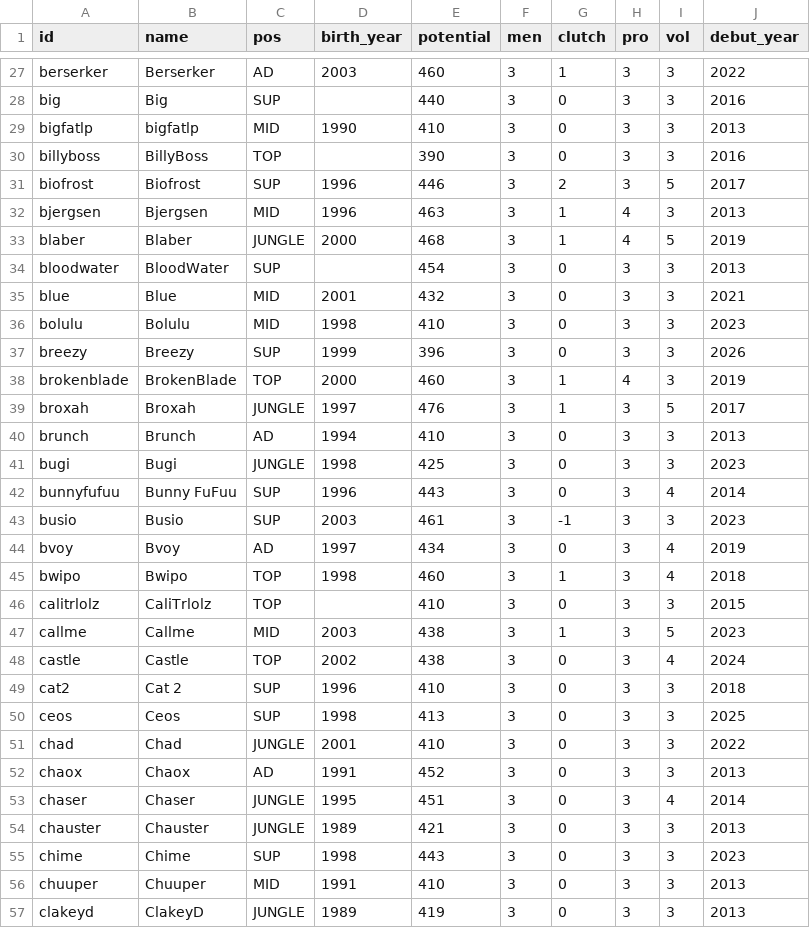
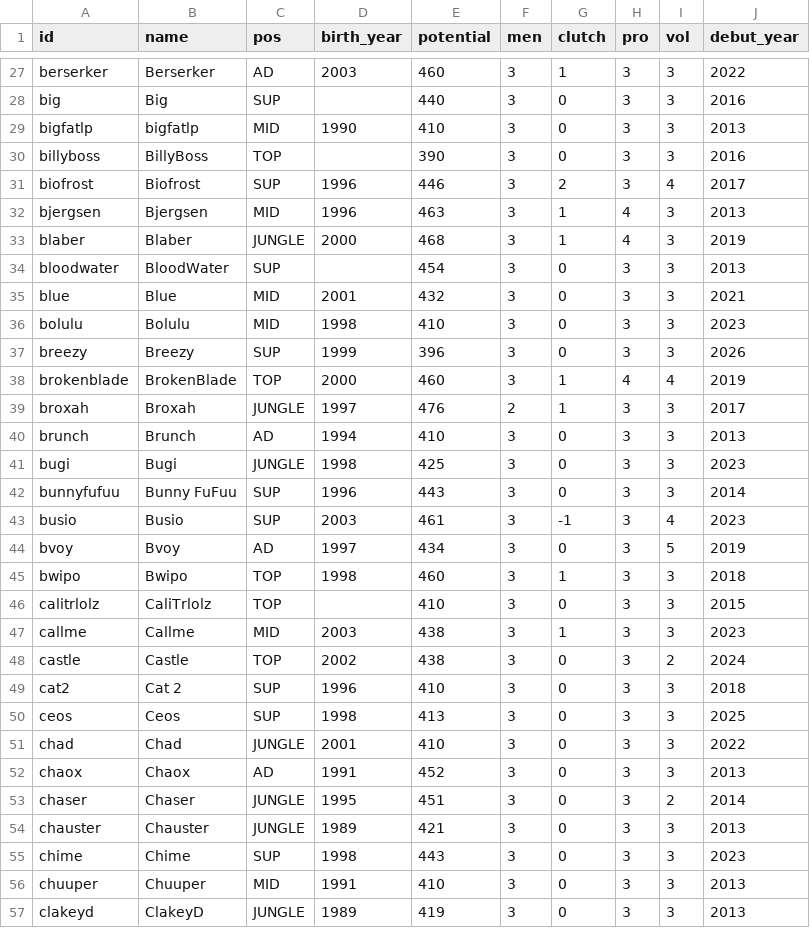
Before and after one commit to jyoon00-cloud/aich, a CSV file: rules/db/potential/LCS.csv, drawn as a sheet; only a part is shown, gaps mark what is left out; the diff covers the shown part only.

```diff
--- a/rules/db/potential/LCS.csv
+++ b/rules/db/potential/LCS.csv
@@ -30,5 +30,5 @@ bigfatlp,bigfatlp,MID,1990,410,3,0,3,3,2013
 billyboss,BillyBoss,TOP,,390,3,0,3,3,2016
-biofrost,Biofrost,SUP,1996,446,3,2,3,5,2017
+biofrost,Biofrost,SUP,1996,446,3,2,3,4,2017
 bjergsen,Bjergsen,MID,1996,463,3,1,4,3,2013
-blaber,Blaber,JUNGLE,2000,468,3,1,4,5,2019
+blaber,Blaber,JUNGLE,2000,468,3,1,4,3,2019
 bloodwater,BloodWater,SUP,,454,3,0,3,3,2013
@@ -37,13 +37,13 @@ bolulu,Bolulu,MID,1998,410,3,0,3,3,2023
 breezy,Breezy,SUP,1999,396,3,0,3,3,2026
-brokenblade,BrokenBlade,TOP,2000,460,3,1,4,3,2019
-broxah,Broxah,JUNGLE,1997,476,3,1,3,5,2017
+brokenblade,BrokenBlade,TOP,2000,460,3,1,4,4,2019
+broxah,Broxah,JUNGLE,1997,476,2,1,3,3,2017
 brunch,Brunch,AD,1994,410,3,0,3,3,2013
 bugi,Bugi,JUNGLE,1998,425,3,0,3,3,2023
-bunnyfufuu,Bunny FuFuu,SUP,1996,443,3,0,3,4,2014
-busio,Busio,SUP,2003,461,3,-1,3,3,2023
-bvoy,Bvoy,AD,1997,434,3,0,3,4,2019
-bwipo,Bwipo,TOP,1998,460,3,1,3,4,2018
+bunnyfufuu,Bunny FuFuu,SUP,1996,443,3,0,3,3,2014
+busio,Busio,SUP,2003,461,3,-1,3,4,2023
+bvoy,Bvoy,AD,1997,434,3,0,3,5,2019
+bwipo,Bwipo,TOP,1998,460,3,1,3,3,2018
 calitrlolz,CaliTrlolz,TOP,,410,3,0,3,3,2015
-callme,Callme,MID,2003,438,3,1,3,5,2023
-castle,Castle,TOP,2002,438,3,0,3,4,2024
+callme,Callme,MID,2003,438,3,1,3,3,2023
+castle,Castle,TOP,2002,438,3,0,3,2,2024
 cat2,Cat 2,SUP,1996,410,3,0,3,3,2018
@@ -52,3 +52,3 @@ chad,Chad,JUNGLE,2001,410,3,0,3,3,2022
 chaox,Chaox,AD,1991,452,3,0,3,3,2013
-chaser,Chaser,JUNGLE,1995,451,3,0,3,4,2014
+chaser,Chaser,JUNGLE,1995,451,3,0,3,2,2014
 chauster,Chauster,JUNGLE,1989,421,3,0,3,3,2013
```
Also changed, not shown: 81 edited cells elsewhere in this file, rules/db/_work/pot2/out/p6.csv, rules/db/potential/CL.csv, 10 other files.
